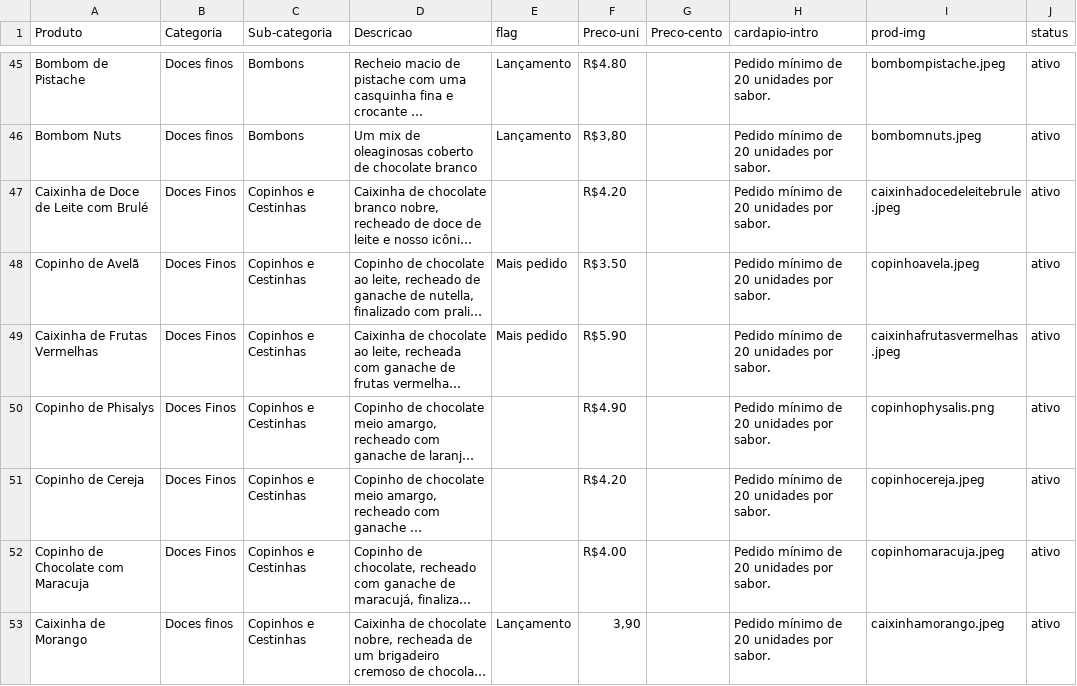
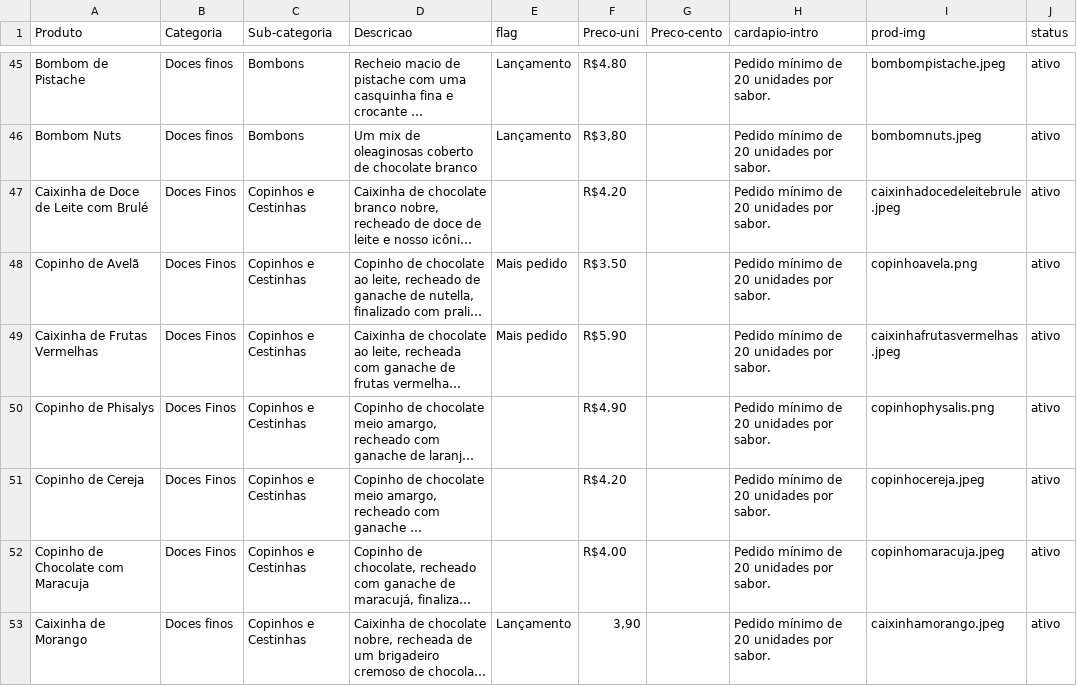
Before and after one commit to pamcmelo/thais-melo-site, a CSV file: categorias.csv, drawn as a sheet; only a part is shown, gaps mark what is left out; long unchanged cells end in …; the diff names each change by its address in the sheet, - before the commit and + after, or states it on an @@ line.

```diff
--- a/categorias.csv
+++ b/categorias.csv
-I48 (prod-img): copinhoavela.jpeg
+I48 (prod-img): copinhoavela.png
```
Also changed, not shown: 13 other files.
